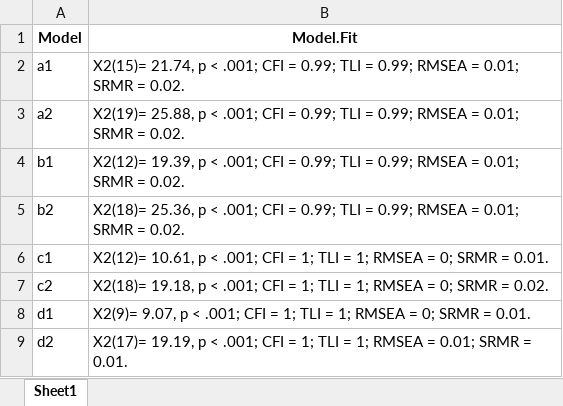
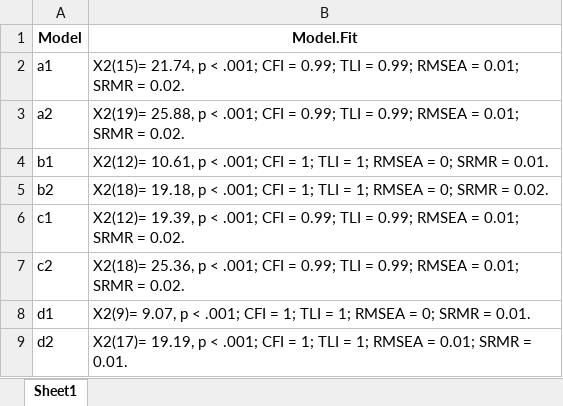
Before and after one commit to Martin-Venegas-M/sdo-unions, an Excel workbook: output/tables/fit.xlsx, sheet Sheet1, drawn as a sheet; values as stored, in another font and other column widths than the file's, no borders; the diff names each change by its address in the sheet, - before the commit and + after, or states it on an @@ line.

```diff
--- a/output/tables/fit.xlsx (sheet Sheet1)
+++ b/output/tables/fit.xlsx (sheet Sheet1)
-B4 (Model.Fit): X2(12)= 19.39, p < .001; CFI = 0.99; TLI = 0.99; RMSEA = 0.01; SRMR = 0.02.
+B4 (Model.Fit): X2(12)= 10.61, p < .001; CFI = 1; TLI = 1; RMSEA = 0; SRMR = 0.01.
-B5 (Model.Fit): X2(18)= 25.36, p < .001; CFI = 0.99; TLI = 0.99; RMSEA = 0.01; SRMR =…
+B5 (Model.Fit): X2(18)= 19.18, p < .001; CFI = 1; TLI = 1; RMSEA = 0; SRMR =…
-B6 (Model.Fit): X2(12)= 10.61, p < .001; CFI = 1; TLI = 1; RMSEA = 0; SRMR = 0.01.
+B6 (Model.Fit): X2(12)= 19.39, p < .001; CFI = 0.99; TLI = 0.99; RMSEA = 0.01; SRMR = 0.02.
-B7 (Model.Fit): X2(18)= 19.18, p < .001; CFI = 1; TLI = 1; RMSEA = 0; SRMR =…
+B7 (Model.Fit): X2(18)= 25.36, p < .001; CFI = 0.99; TLI = 0.99; RMSEA = 0.01; SRMR =…
```
Also changed, not shown: output/tables/comp_tab.xlsx.
